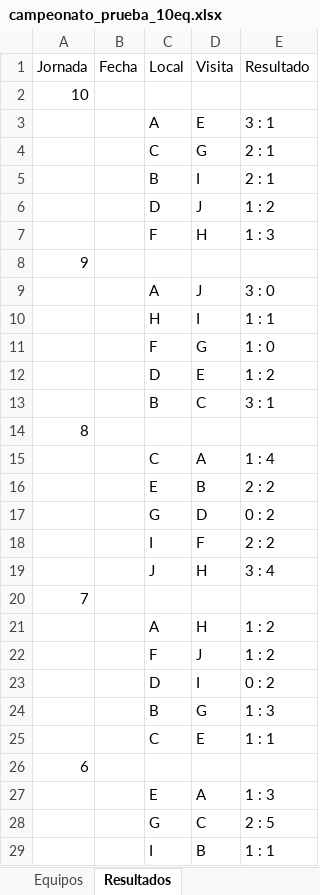
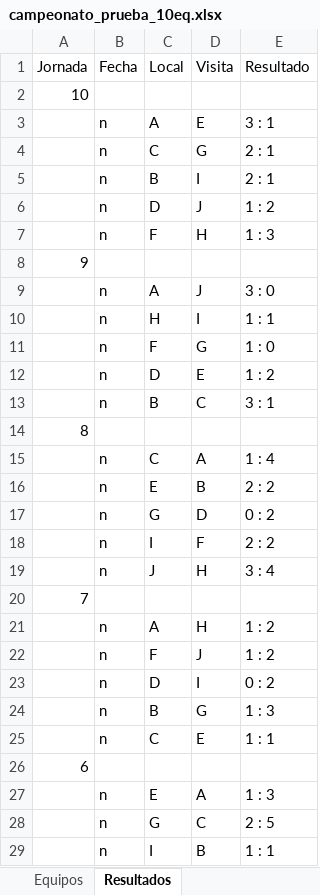
Before and after one commit to fdduarte/calendar-opt, an Excel workbook: data/campeonato_prueba_10eq.xlsx, sheet Resultados, drawn as a sheet; only a part is shown; values as stored, in another font and other column widths than the file's, no borders; the diff covers the shown part only; the diff names each change by its address in the sheet, - before the commit and + after, or states it on an @@ line.

```diff
--- a/data/campeonato_prueba_10eq.xlsx (sheet Resultados)
+++ b/data/campeonato_prueba_10eq.xlsx (sheet Resultados)
-B3:B7 (Fecha): (empty)
+B3:B7 (Fecha): n
-B9:B13 (Fecha): (empty)
+B9:B13 (Fecha): n
-B15:B19 (Fecha): (empty)
+B15:B19 (Fecha): n
-B21:B25 (Fecha): (empty)
+B21:B25 (Fecha): n
-B27:B29 (Fecha): (empty)
+B27:B29 (Fecha): n
```
Also changed, not shown: 27 edited cells elsewhere in this sheet, sheet Equipos, 4 other files.
